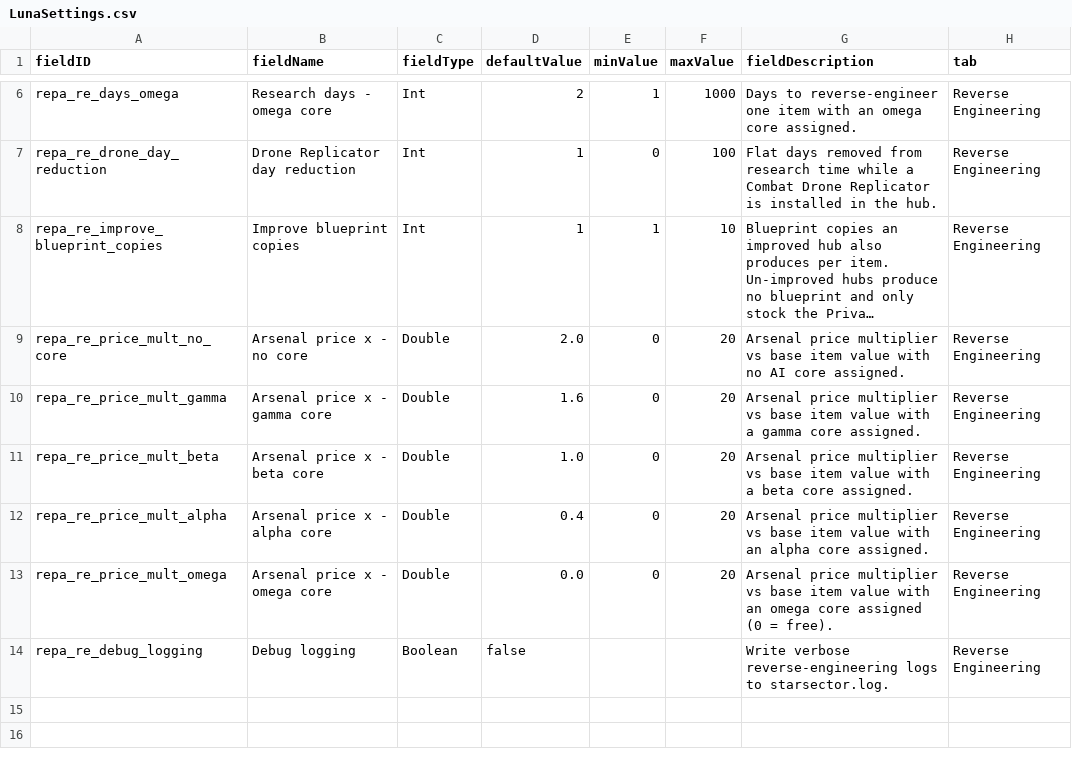
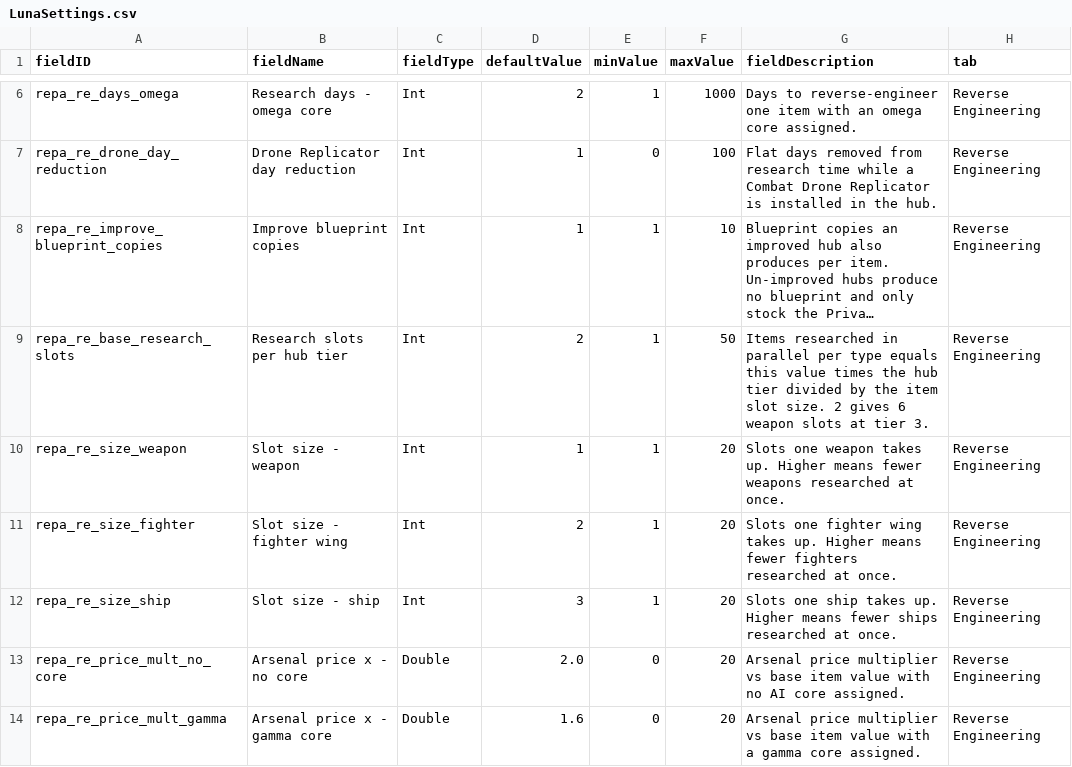
Before and after one commit to andrzejsokolowski/starsector-private-arsenal, a CSV file: data/config/LunaSettings.csv, drawn as a sheet; only a part is shown, gaps mark what is left out; the shorter side is filled out with more unchanged rows; long unchanged cells end in …; the diff names each change by its address in the sheet, - before the commit and + after, or states it on an @@ line.

```diff
--- a/data/config/LunaSettings.csv
+++ b/data/config/LunaSettings.csv
+row 9: repa_re_base_research_slots | Research slots per hub tier | Int | 2 | 1 | 50 | Items researched in parallel per type equals this value times the hub tier divided by the item slot size. 2 gives 6 weapon slots at tier 3. | Reverse Engineering
+row 10: repa_re_size_weapon | Slot size - weapon | Int | 1 | 1 | 20 | Slots one weapon takes up. Higher means fewer weapons researched at once. | Reverse Engineering
+row 11: repa_re_size_fighter | Slot size - fighter wing | Int | 2 | 1 | 20 | Slots one fighter wing takes up. Higher means fewer fighters researched at once. | Reverse Engineering
+row 12: repa_re_size_ship | Slot size - ship | Int | 3 | 1 | 20 | Slots one ship takes up. Higher means fewer ships researched at once. | Reverse Engineering
```
Also changed, not shown: 6 other files.
